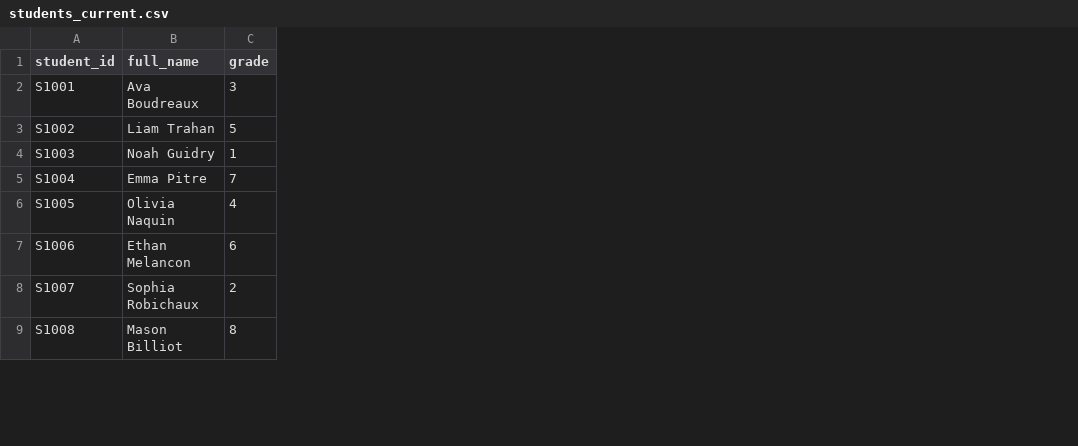
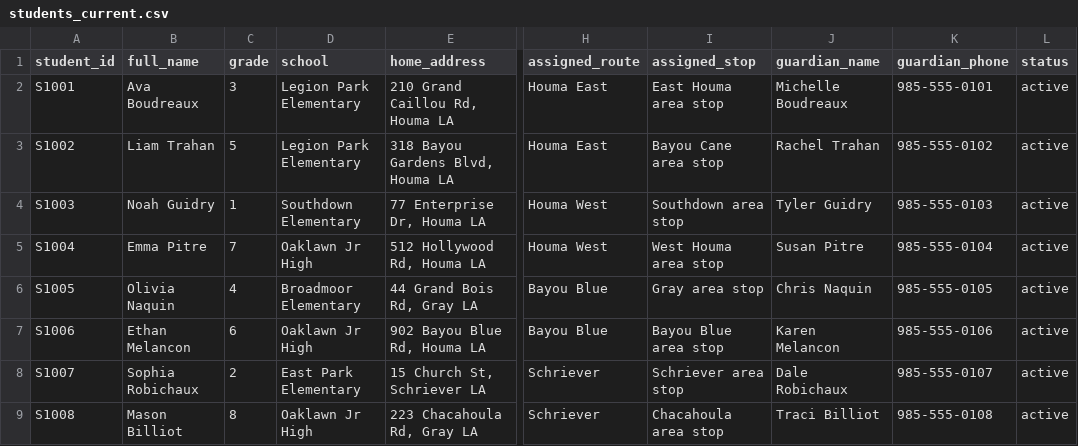
Before and after one commit to hopdot/terrebonne-school-bus-2025-2026, a CSV file: students_current.csv, drawn as a sheet; only a part is shown, gaps mark what is left out; the diff names each change by its address in the sheet, - before the commit and + after, or states it on an @@ line.

Commit message:
Nightly sync: Updated student-bus assignments (16 students, 8 buses, balanced load)

```diff
--- a/students_current.csv
+++ b/students_current.csv
+column D (school), rows 2-9: Legion Park Elementary | Legion Park Elementary | Southdown Elementary | Oaklawn Jr High | Broadmoor Elementary | Oaklawn Jr High | East Park Elementary | Oaklawn Jr High
+column E (home_address), rows 2-9: 210 Grand Caillou Rd, Houma LA | 318 Bayou Gardens Blvd, Houma LA | 77 Enterprise Dr, Houma LA | 512 Hollywood Rd, Houma LA | 44 Grand Bois Rd, Gray LA | 902 Bayou Blue Rd, Houma LA | 15 Church St, Schriever LA | 223 Chacahoula Rd, Gray LA
+column H (assigned_route), rows 2-9: Houma East | Houma East | Houma West | Houma West | Bayou Blue | Bayou Blue | Schriever | Schriever
+column I (assigned_stop), rows 2-9: East Houma area stop | Bayou Cane area stop | Southdown area stop | West Houma area stop | Gray area stop | Bayou Blue area stop | Schriever area stop | Chacahoula area stop
+column J (guardian_name), rows 2-9: Michelle Boudreaux | Rachel Trahan | Tyler Guidry | Susan Pitre | Chris Naquin | Karen Melancon | Dale Robichaux | Traci Billiot
+column K (guardian_phone), rows 2-9: 985-555-0101 | 985-555-0102 | 985-555-0103 | 985-555-0104 | 985-555-0105 | 985-555-0106 | 985-555-0107 | 985-555-0108
+column L (status), rows 2-9: all active
```
Also changed, not shown: buses_current.csv.
